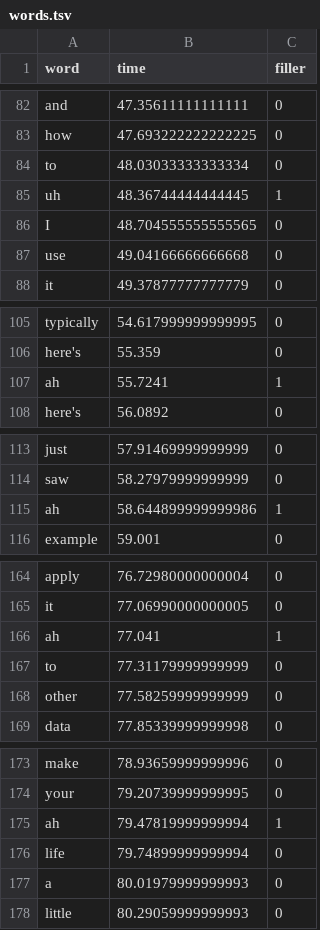
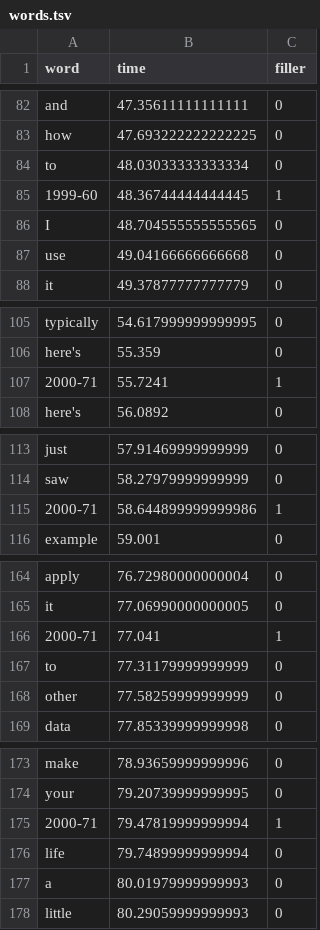
Before and after one commit to SteveDubon/stevedubon.github.io, a TSV file: data/words.tsv, drawn as a sheet; only a part is shown, gaps mark what is left out; the diff covers the shown part only.

```diff
--- a/data/words.tsv
+++ b/data/words.tsv
@@ -84,3 +84,3 @@ word	time	filler
 "to"	48.03033333333334	0
-"uh"	48.36744444444445	1
+"1999-60"	48.36744444444445	1
 "I"	48.704555555555565	0
@@ -106,3 +106,3 @@ word	time	filler
 "here's"	55.359	0
-"ah"	55.7241	1
+"2000-71"	55.7241	1
 "here's"	56.0892	0
@@ -114,3 +114,3 @@ word	time	filler
 "saw"	58.27979999999999	0
-"ah"	58.644899999999986	1
+"2000-71"	58.644899999999986	1
 "example"	59.001	0
@@ -165,3 +165,3 @@ word	time	filler
 "it"	77.06990000000005	0
-"ah"	77.041	1
+"2000-71"	77.041	1
 "to"	77.31179999999999	0
@@ -174,3 +174,3 @@ word	time	filler
 "your"	79.20739999999995	0
-"ah"	79.47819999999994	1
+"2000-71"	79.47819999999994	1
 "life"	79.74899999999994	0
```
Also changed, not shown: 97 edited cells elsewhere in this file, 1 other file.
